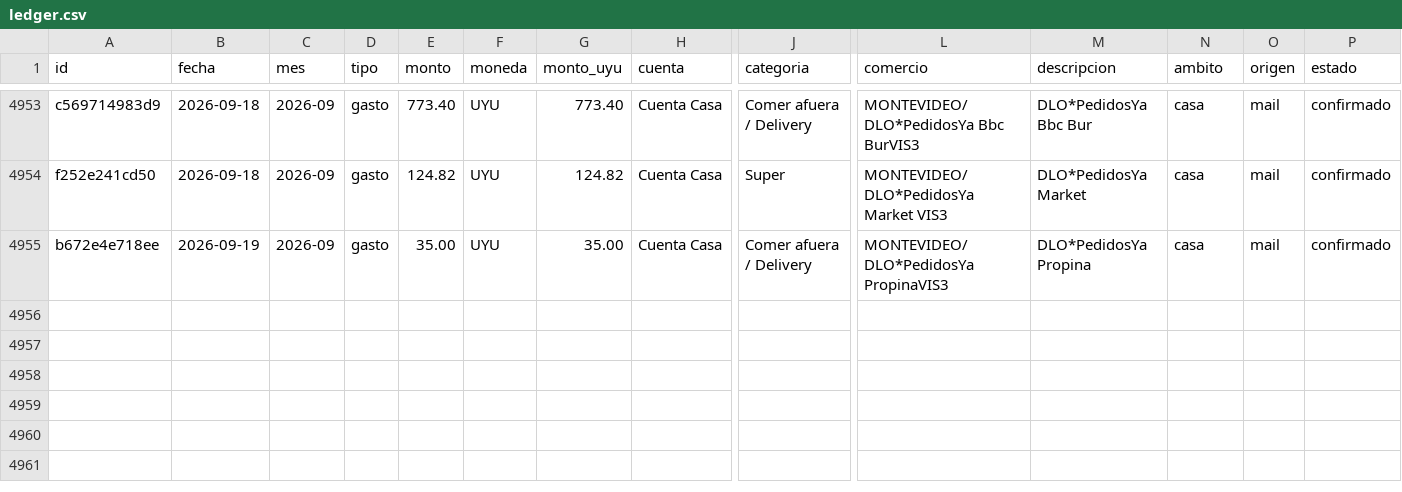
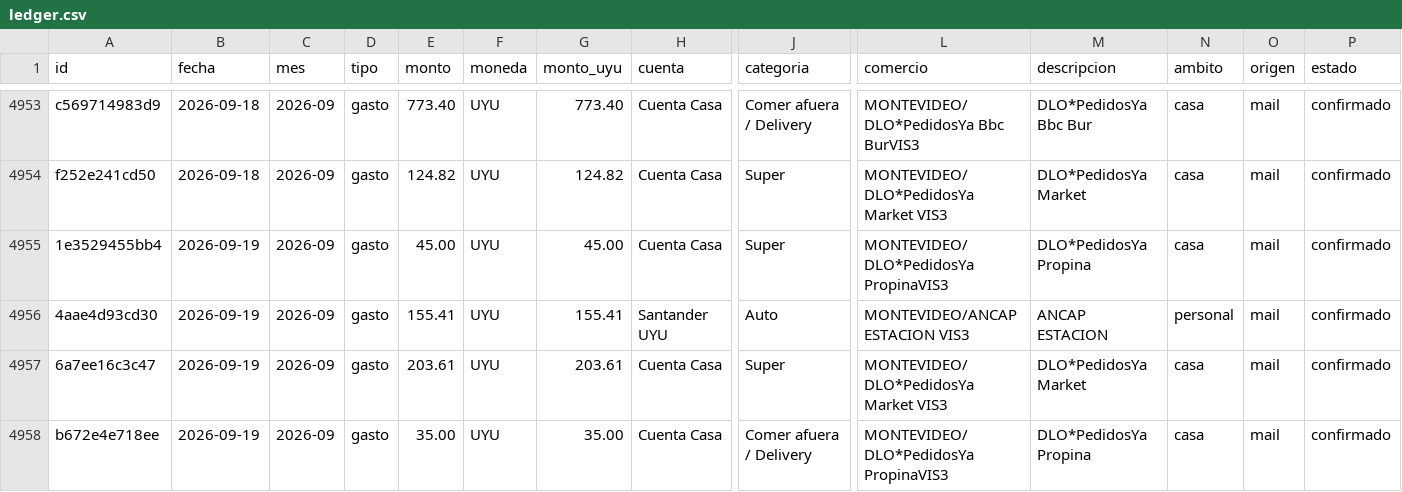
Before and after one commit to joacoguerrae/registro-gastos, a CSV file: data/ledger.csv, drawn as a sheet; only a part is shown, gaps mark what is left out; rows hold the shown columns only; the diff names each change by its address in the sheet, - before the commit and + after, or states it on an @@ line.

```diff
--- a/data/ledger.csv
+++ b/data/ledger.csv
+row 4955: 1e3529455bb4 | 2026-09-19 | 2026-09 | gasto | 45.00 | UYU | 45.00 | Cuenta Casa | Super | MONTEVIDEO/DLO*PedidosYa PropinaVIS3 | DLO*PedidosYa Propina | casa | mail | confirmado
+row 4956: 4aae4d93cd30 | 2026-09-19 | 2026-09 | gasto | 155.41 | UYU | 155.41 | Santander UYU | Auto | MONTEVIDEO/ANCAP ESTACION VIS3 | ANCAP ESTACION | personal | mail | confirmado
+row 4957: 6a7ee16c3c47 | 2026-09-19 | 2026-09 | gasto | 203.61 | UYU | 203.61 | Cuenta Casa | Super | MONTEVIDEO/DLO*PedidosYa Market VIS3 | DLO*PedidosYa Market | casa | mail | confirmado
```
Also changed, not shown: data/cierre_casa.csv, data/splitwise.csv, 10 other files.
